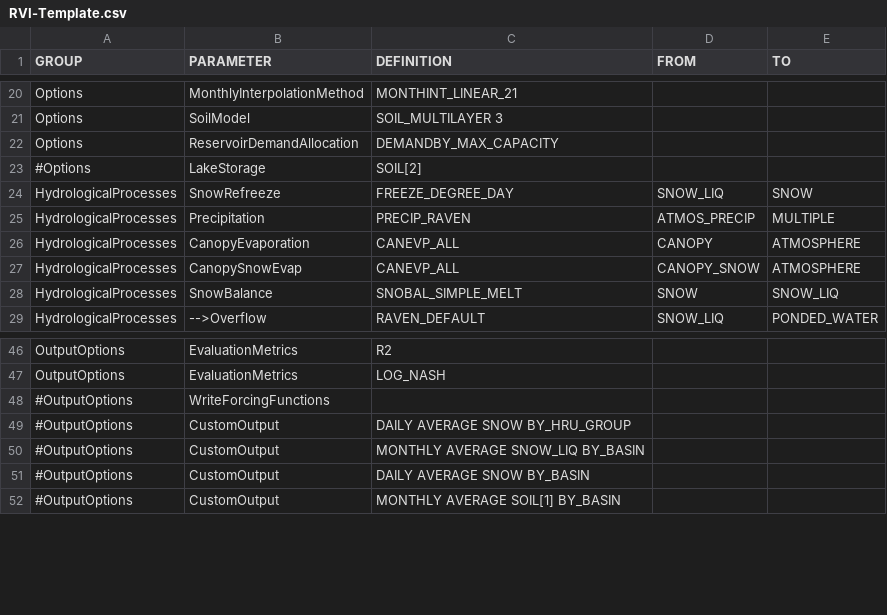
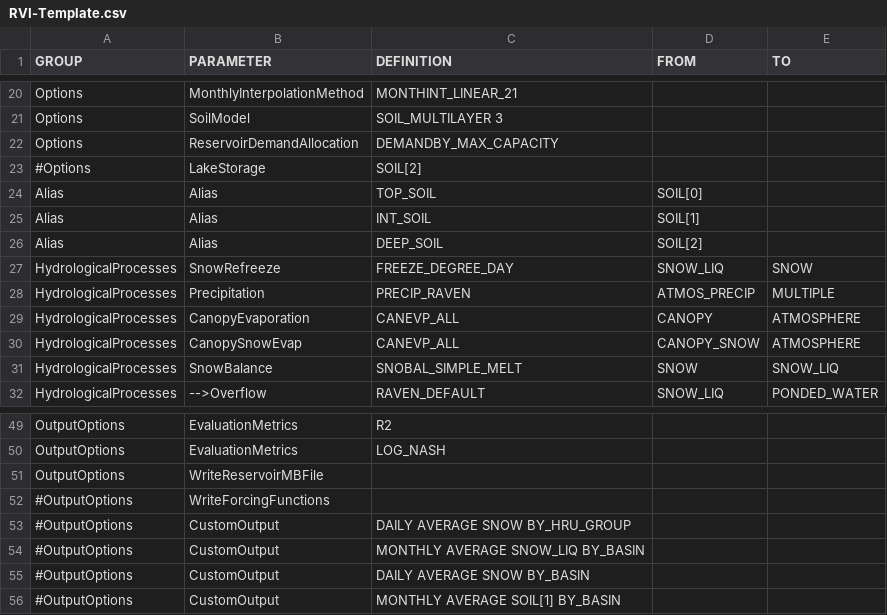
Before and after one commit to Okanagan-Basin-Water-Board/obwb-hydro-modelling, a CSV file: input-data/raw/parameter-codes/RVI-Template.csv, drawn as a sheet; only a part is shown, gaps mark what is left out.

Commit message:
Update to RVI-Template.csv to define Alias Names in the RVI file, rather than hardcoded in the RVI-dilegenerator.R script.

```diff
--- a/input-data/raw/parameter-codes/RVI-Template.csv
+++ b/input-data/raw/parameter-codes/RVI-Template.csv
@@ -23,2 +23,5 @@ Options,ReservoirDemandAllocation,DEMANDBY_MAX_CAPACITY,,
 #Options,LakeStorage,SOIL[2],,
+Alias,Alias,TOP_SOIL,SOIL[0],
+Alias,Alias,INT_SOIL,SOIL[1],
+Alias,Alias,DEEP_SOIL,SOIL[2],
 HydrologicalProcesses,SnowRefreeze,FREEZE_DEGREE_DAY,SNOW_LIQ,SNOW
@@ -47,2 +50,3 @@ OutputOptions,EvaluationMetrics,R2,,
 OutputOptions,EvaluationMetrics,LOG_NASH,,
+OutputOptions,WriteReservoirMBFile,,
 #OutputOptions,WriteForcingFunctions,,
```
